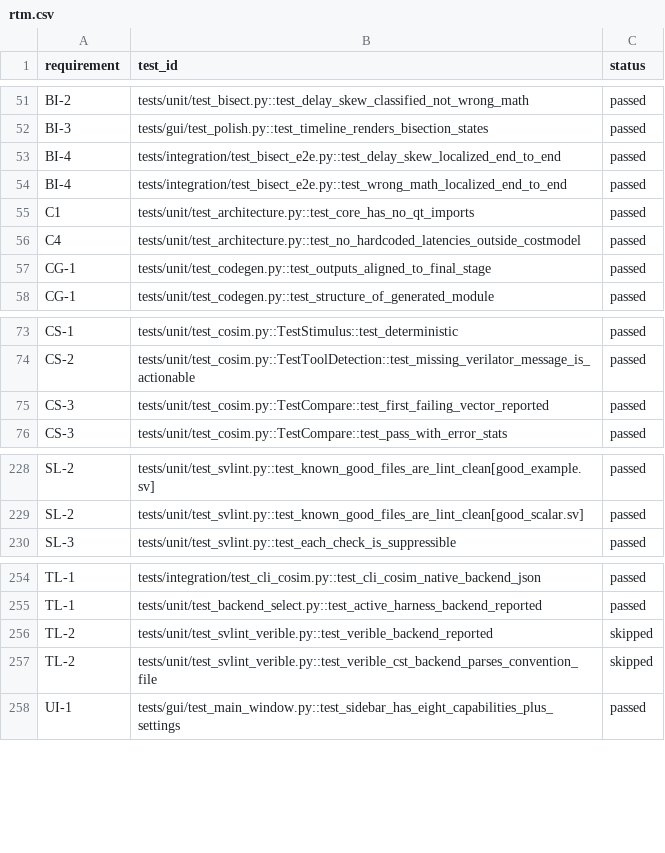
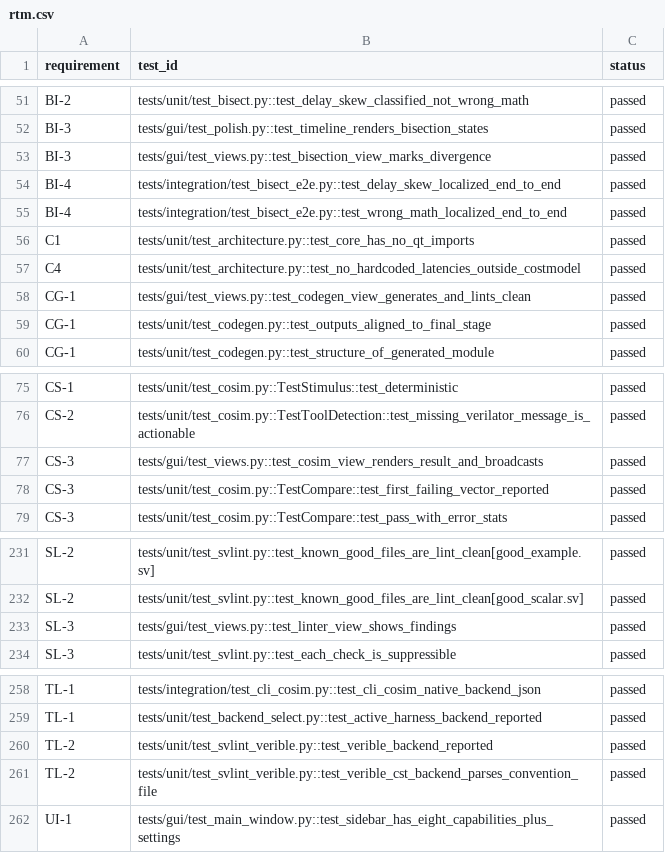
Before and after one commit to alexis-flores/pipeforge, a CSV file: docs/rtm.csv, drawn as a sheet; only a part is shown, gaps mark what is left out.

```diff
--- a/docs/rtm.csv
+++ b/docs/rtm.csv
@@ -52,2 +52,3 @@ BI-2,tests/unit/test_bisect.py::test_delay_skew_classified_not_wrong_math,passed
 BI-3,tests/gui/test_polish.py::test_timeline_renders_bisection_states,passed
+BI-3,tests/gui/test_views.py::test_bisection_view_marks_divergence,passed
 BI-4,tests/integration/test_bisect_e2e.py::test_delay_skew_localized_end_to_end,passed
@@ -56,2 +57,3 @@ C1,tests/unit/test_architecture.py::test_core_has_no_qt_imports,passed
 C4,tests/unit/test_architecture.py::test_no_hardcoded_latencies_outside_costmodel,passed
+CG-1,tests/gui/test_views.py::test_codegen_view_generates_and_lints_clean,passed
 CG-1,tests/unit/test_codegen.py::test_outputs_aligned_to_final_stage,passed
@@ -74,2 +76,3 @@ CS-1,tests/unit/test_cosim.py::TestStimulus::test_deterministic,passed
 CS-2,tests/unit/test_cosim.py::TestToolDetection::test_missing_verilator_message_is_actionable,passed
+CS-3,tests/gui/test_views.py::test_cosim_view_renders_result_and_broadcasts,passed
 CS-3,tests/unit/test_cosim.py::TestCompare::test_first_failing_vector_reported,passed
@@ -229,2 +232,3 @@ SL-2,tests/unit/test_svlint.py::test_known_good_files_are_lint_clean[good_exampl
 SL-2,tests/unit/test_svlint.py::test_known_good_files_are_lint_clean[good_scalar.sv],passed
+SL-3,tests/gui/test_views.py::test_linter_view_shows_findings,passed
 SL-3,tests/unit/test_svlint.py::test_each_check_is_suppressible,passed
@@ -255,4 +259,4 @@ TL-1,tests/integration/test_cli_cosim.py::test_cli_cosim_native_backend_json,pas
 TL-1,tests/unit/test_backend_select.py::test_active_harness_backend_reported,passed
-TL-2,tests/unit/test_svlint_verible.py::test_verible_backend_reported,skipped
-TL-2,tests/unit/test_svlint_verible.py::test_verible_cst_backend_parses_convention_file,skipped
+TL-2,tests/unit/test_svlint_verible.py::test_verible_backend_reported,passed
+TL-2,tests/unit/test_svlint_verible.py::test_verible_cst_backend_parses_convention_file,passed
 UI-1,tests/gui/test_main_window.py::test_sidebar_has_eight_capabilities_plus_settings,passed
```
Also changed, not shown: 8 other files.
